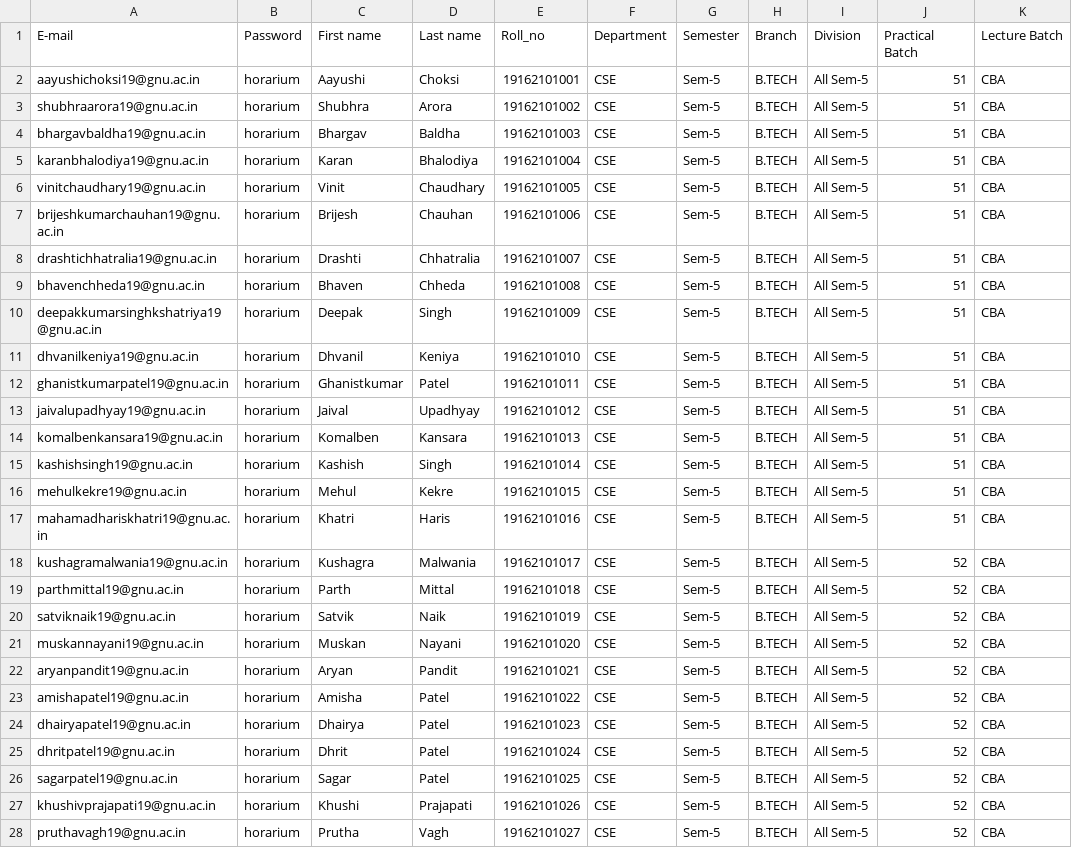
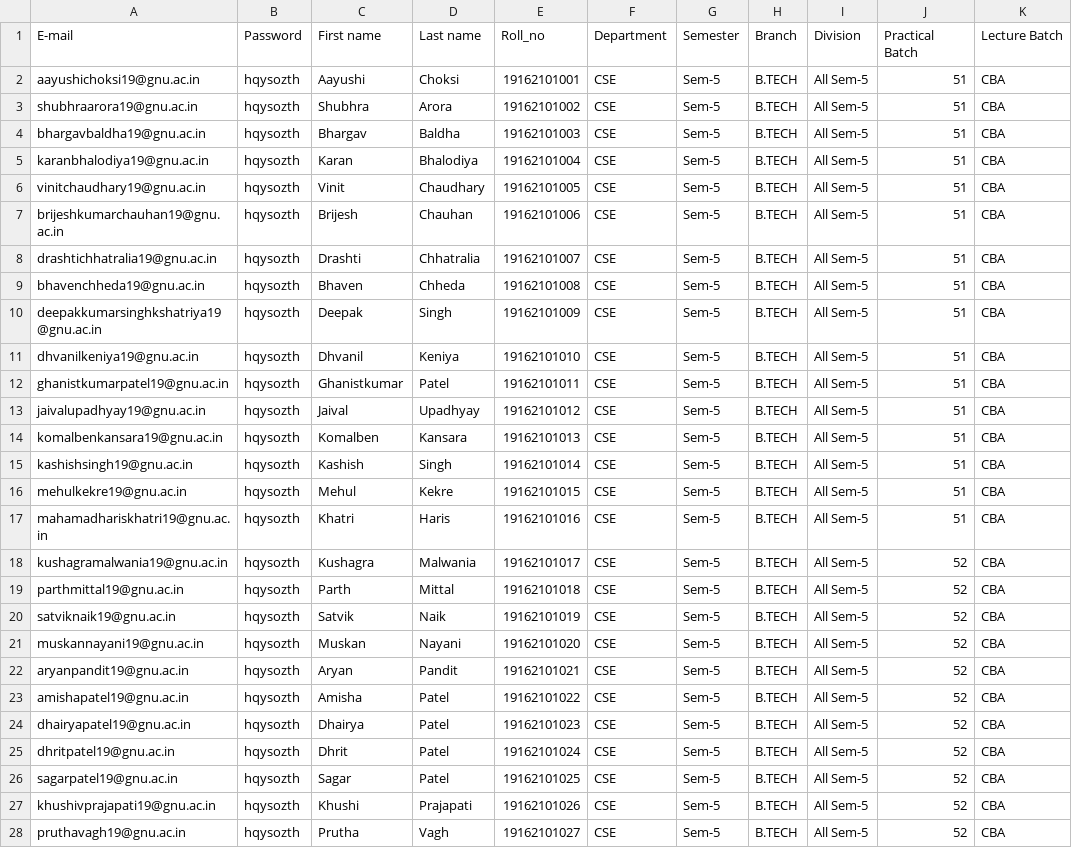
Before and after one commit to TheCyberAlchemist/Horarium, a CSV file: admin_V1/CSV/Sem-5 Student.csv, drawn as a sheet; only a part is shown; the diff covers the shown part only.

Commit message:
small changes made
changed mail server to horarium@tecrave
changed in event js

```diff
--- a/admin_V1/CSV/Sem-5 Student.csv
+++ b/admin_V1/CSV/Sem-5 Student.csv
@@ -1,28 +1,28 @@
 E-mail,Password,First name,Last name,Roll_no,Department,Semester,Branch,Division,Practical Batch,Lecture Batch
-aayushichoksi19@gnu.ac.in,horarium,Aayushi,Choksi,19162101001,CSE,Sem-5,B.TECH,All Sem-5,51,CBA
-shubhraarora19@gnu.ac.in,horarium,Shubhra,Arora,19162101002,CSE,Sem-5,B.TECH,All Sem-5,51,CBA
-bhargavbaldha19@gnu.ac.in,horarium,Bhargav,Baldha,19162101003,CSE,Sem-5,B.TECH,All Sem-5,51,CBA
-karanbhalodiya19@gnu.ac.in,horarium,Karan,Bhalodiya,19162101004,CSE,Sem-5,B.TECH,All Sem-5,51,CBA
-vinitchaudhary19@gnu.ac.in,horarium,Vinit,Chaudhary,19162101005,CSE,Sem-5,B.TECH,All Sem-5,51,CBA
-brijeshkumarchauhan19@gnu.ac.in,horarium,Brijesh,Chauhan,19162101006,CSE,Sem-5,B.TECH,All Sem-5,51,CBA
-drashtichhatralia19@gnu.ac.in,horarium,Drashti,Chhatralia,19162101007,CSE,Sem-5,B.TECH,All Sem-5,51,CBA
-bhavenchheda19@gnu.ac.in,horarium,Bhaven,Chheda,19162101008,CSE,Sem-5,B.TECH,All Sem-5,51,CBA
-deepakkumarsinghkshatriya19@gnu.ac.in,horarium,Deepak,Singh,19162101009,CSE,Sem-5,B.TECH,All Sem-5,51,CBA
-dhvanilkeniya19@gnu.ac.in,horarium,Dhvanil,Keniya,19162101010,CSE,Sem-5,B.TECH,All Sem-5,51,CBA
-ghanistkumarpatel19@gnu.ac.in,horarium,Ghanistkumar,Patel,19162101011,CSE,Sem-5,B.TECH,All Sem-5,51,CBA
-jaivalupadhyay19@gnu.ac.in,horarium,Jaival,Upadhyay,19162101012,CSE,Sem-5,B.TECH,All Sem-5,51,CBA
-komalbenkansara19@gnu.ac.in,horarium,Komalben,Kansara,19162101013,CSE,Sem-5,B.TECH,All Sem-5,51,CBA
-kashishsingh19@gnu.ac.in,horarium,Kashish,Singh,19162101014,CSE,Sem-5,B.TECH,All Sem-5,51,CBA
-mehulkekre19@gnu.ac.in,horarium,Mehul,Kekre,19162101015,CSE,Sem-5,B.TECH,All Sem-5,51,CBA
-mahamadhariskhatri19@gnu.ac.in,horarium,Khatri,Haris,19162101016,CSE,Sem-5,B.TECH,All Sem-5,51,CBA
-kushagramalwania19@gnu.ac.in,horarium,Kushagra,Malwania,19162101017,CSE,Sem-5,B.TECH,All Sem-5,52,CBA
-parthmittal19@gnu.ac.in,horarium,Parth,Mittal,19162101018,CSE,Sem-5,B.TECH,All Sem-5,52,CBA
-satviknaik19@gnu.ac.in,horarium,Satvik,Naik,19162101019,CSE,Sem-5,B.TECH,All Sem-5,52,CBA
-muskannayani19@gnu.ac.in,horarium,Muskan,Nayani,19162101020,CSE,Sem-5,B.TECH,All Sem-5,52,CBA
-aryanpandit19@gnu.ac.in,horarium,Aryan,Pandit,19162101021,CSE,Sem-5,B.TECH,All Sem-5,52,CBA
-amishapatel19@gnu.ac.in,horarium,Amisha,Patel,19162101022,CSE,Sem-5,B.TECH,All Sem-5,52,CBA
-dhairyapatel19@gnu.ac.in,horarium,Dhairya,Patel,19162101023,CSE,Sem-5,B.TECH,All Sem-5,52,CBA
-dhritpatel19@gnu.ac.in,horarium,Dhrit,Patel,19162101024,CSE,Sem-5,B.TECH,All Sem-5,52,CBA
-sagarpatel19@gnu.ac.in,horarium,Sagar,Patel,19162101025,CSE,Sem-5,B.TECH,All Sem-5,52,CBA
-khushivprajapati19@gnu.ac.in,horarium,Khushi,Prajapati,19162101026,CSE,Sem-5,B.TECH,All Sem-5,52,CBA
-pruthavagh19@gnu.ac.in,horarium,Prutha,Vagh,19162101027,CSE,Sem-5,B.TECH,All Sem-5,52,CBA
+aayushichoksi19@gnu.ac.in,hqysozth,Aayushi,Choksi,19162101001,CSE,Sem-5,B.TECH,All Sem-5,51,CBA
+shubhraarora19@gnu.ac.in,hqysozth,Shubhra,Arora,19162101002,CSE,Sem-5,B.TECH,All Sem-5,51,CBA
+bhargavbaldha19@gnu.ac.in,hqysozth,Bhargav,Baldha,19162101003,CSE,Sem-5,B.TECH,All Sem-5,51,CBA
+karanbhalodiya19@gnu.ac.in,hqysozth,Karan,Bhalodiya,19162101004,CSE,Sem-5,B.TECH,All Sem-5,51,CBA
+vinitchaudhary19@gnu.ac.in,hqysozth,Vinit,Chaudhary,19162101005,CSE,Sem-5,B.TECH,All Sem-5,51,CBA
+brijeshkumarchauhan19@gnu.ac.in,hqysozth,Brijesh,Chauhan,19162101006,CSE,Sem-5,B.TECH,All Sem-5,51,CBA
+drashtichhatralia19@gnu.ac.in,hqysozth,Drashti,Chhatralia,19162101007,CSE,Sem-5,B.TECH,All Sem-5,51,CBA
+bhavenchheda19@gnu.ac.in,hqysozth,Bhaven,Chheda,19162101008,CSE,Sem-5,B.TECH,All Sem-5,51,CBA
+deepakkumarsinghkshatriya19@gnu.ac.in,hqysozth,Deepak,Singh,19162101009,CSE,Sem-5,B.TECH,All Sem-5,51,CBA
+dhvanilkeniya19@gnu.ac.in,hqysozth,Dhvanil,Keniya,19162101010,CSE,Sem-5,B.TECH,All Sem-5,51,CBA
+ghanistkumarpatel19@gnu.ac.in,hqysozth,Ghanistkumar,Patel,19162101011,CSE,Sem-5,B.TECH,All Sem-5,51,CBA
+jaivalupadhyay19@gnu.ac.in,hqysozth,Jaival,Upadhyay,19162101012,CSE,Sem-5,B.TECH,All Sem-5,51,CBA
+komalbenkansara19@gnu.ac.in,hqysozth,Komalben,Kansara,19162101013,CSE,Sem-5,B.TECH,All Sem-5,51,CBA
+kashishsingh19@gnu.ac.in,hqysozth,Kashish,Singh,19162101014,CSE,Sem-5,B.TECH,All Sem-5,51,CBA
+mehulkekre19@gnu.ac.in,hqysozth,Mehul,Kekre,19162101015,CSE,Sem-5,B.TECH,All Sem-5,51,CBA
+mahamadhariskhatri19@gnu.ac.in,hqysozth,Khatri,Haris,19162101016,CSE,Sem-5,B.TECH,All Sem-5,51,CBA
+kushagramalwania19@gnu.ac.in,hqysozth,Kushagra,Malwania,19162101017,CSE,Sem-5,B.TECH,All Sem-5,52,CBA
+parthmittal19@gnu.ac.in,hqysozth,Parth,Mittal,19162101018,CSE,Sem-5,B.TECH,All Sem-5,52,CBA
+satviknaik19@gnu.ac.in,hqysozth,Satvik,Naik,19162101019,CSE,Sem-5,B.TECH,All Sem-5,52,CBA
+muskannayani19@gnu.ac.in,hqysozth,Muskan,Nayani,19162101020,CSE,Sem-5,B.TECH,All Sem-5,52,CBA
+aryanpandit19@gnu.ac.in,hqysozth,Aryan,Pandit,19162101021,CSE,Sem-5,B.TECH,All Sem-5,52,CBA
+amishapatel19@gnu.ac.in,hqysozth,Amisha,Patel,19162101022,CSE,Sem-5,B.TECH,All Sem-5,52,CBA
+dhairyapatel19@gnu.ac.in,hqysozth,Dhairya,Patel,19162101023,CSE,Sem-5,B.TECH,All Sem-5,52,CBA
+dhritpatel19@gnu.ac.in,hqysozth,Dhrit,Patel,19162101024,CSE,Sem-5,B.TECH,All Sem-5,52,CBA
+sagarpatel19@gnu.ac.in,hqysozth,Sagar,Patel,19162101025,CSE,Sem-5,B.TECH,All Sem-5,52,CBA
+khushivprajapati19@gnu.ac.in,hqysozth,Khushi,Prajapati,19162101026,CSE,Sem-5,B.TECH,All Sem-5,52,CBA
+pruthavagh19@gnu.ac.in,hqysozth,Prutha,Vagh,19162101027,CSE,Sem-5,B.TECH,All Sem-5,52,CBA
```
Also changed, not shown: 107 edited cells elsewhere in this file, 6 other files.
